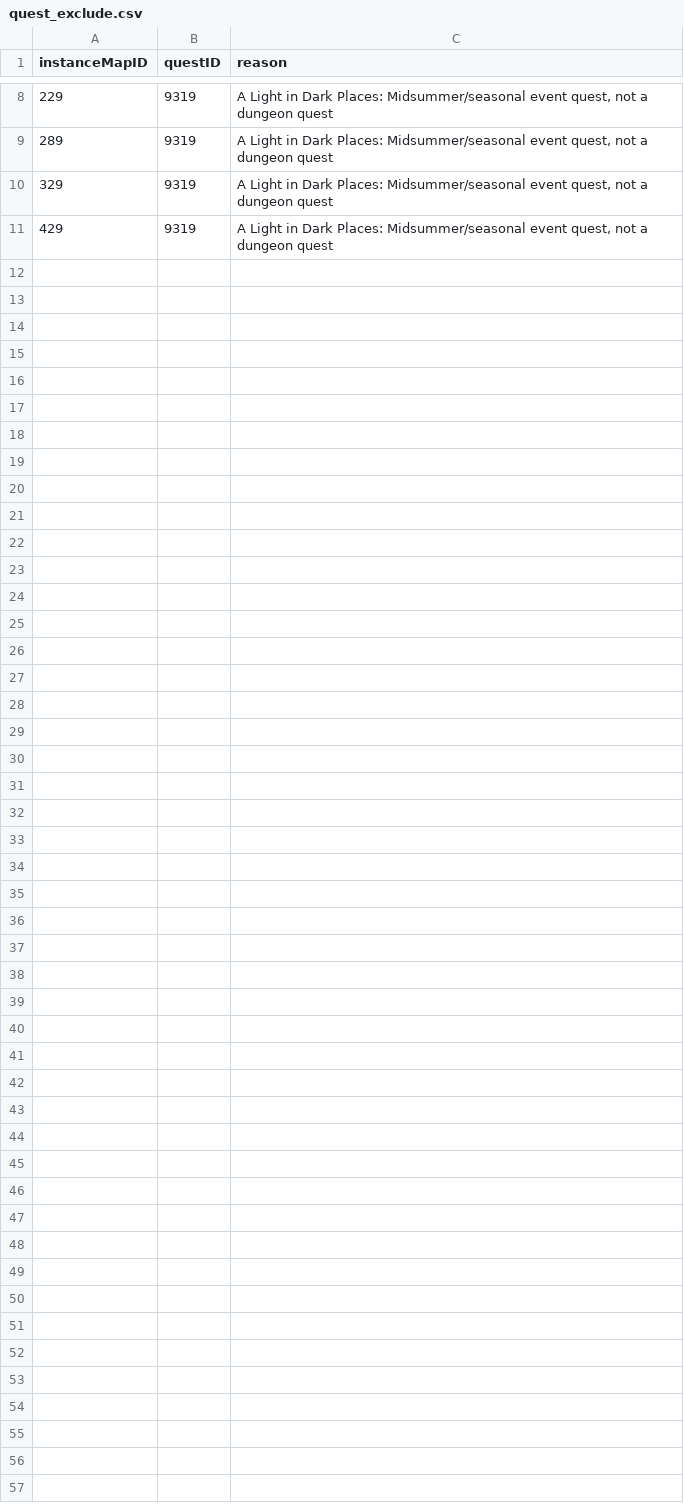
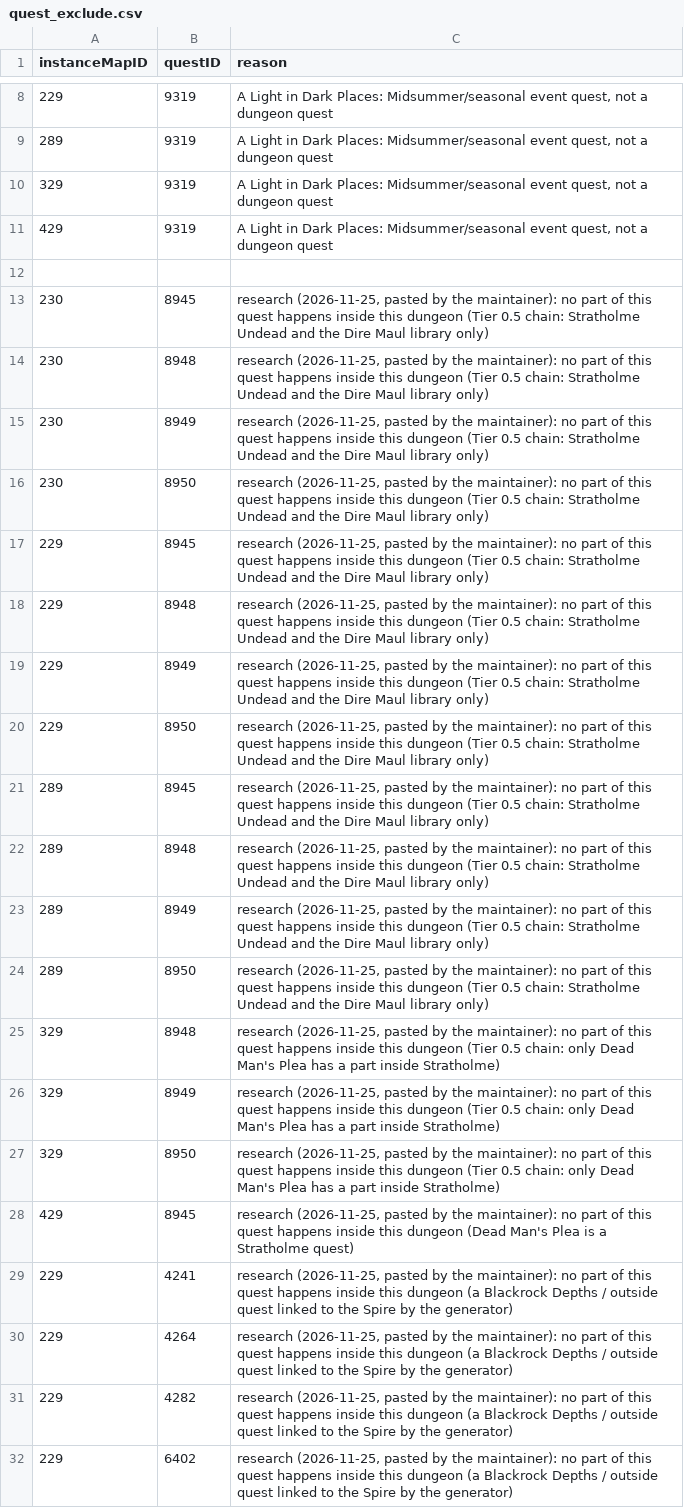
Before and after one commit to perweum/dungeon-crawler-forever, a CSV file: data/manual/quest_exclude.csv, drawn as a sheet; only a part is shown, gaps mark what is left out.

Commit message:
Research paste: Tier 0.5 chain quests removed from dungeons with no part inside, Fallen in the Fen start and hand-in position, Omokk's Head, research notes

```diff
--- a/data/manual/quest_exclude.csv
+++ b/data/manual/quest_exclude.csv
@@ -11 +11,22 @@ instanceMapID,questID,reason
 429,9319,"A Light in Dark Places: Midsummer/seasonal event quest, not a dungeon quest"
+
+230,8945,"research (2026-11-25, pasted by the maintainer): no part of this quest happens inside this dungeon (Tier 0.5 chain: Stratholme Undead and the Dire Maul library only)"
+230,8948,"research (2026-11-25, pasted by the maintainer): no part of this quest happens inside this dungeon (Tier 0.5 chain: Stratholme Undead and the Dire Maul library only)"
+230,8949,"research (2026-11-25, pasted by the maintainer): no part of this quest happens inside this dungeon (Tier 0.5 chain: Stratholme Undead and the Dire Maul library only)"
+230,8950,"research (2026-11-25, pasted by the maintainer): no part of this quest happens inside this dungeon (Tier 0.5 chain: Stratholme Undead and the Dire Maul library only)"
+229,8945,"research (2026-11-25, pasted by the maintainer): no part of this quest happens inside this dungeon (Tier 0.5 chain: Stratholme Undead and the Dire Maul library only)"
+229,8948,"research (2026-11-25, pasted by the maintainer): no part of this quest happens inside this dungeon (Tier 0.5 chain: Stratholme Undead and the Dire Maul library only)"
+229,8949,"research (2026-11-25, pasted by the maintainer): no part of this quest happens inside this dungeon (Tier 0.5 chain: Stratholme Undead and the Dire Maul library only)"
+229,8950,"research (2026-11-25, pasted by the maintainer): no part of this quest happens inside this dungeon (Tier 0.5 chain: Stratholme Undead and the Dire Maul library only)"
+289,8945,"research (2026-11-25, pasted by the maintainer): no part of this quest happens inside this dungeon (Tier 0.5 chain: Stratholme Undead and the Dire Maul library only)"
+289,8948,"research (2026-11-25, pasted by the maintainer): no part of this quest happens inside this dungeon (Tier 0.5 chain: Stratholme Undead and the Dire Maul library only)"
+289,8949,"research (2026-11-25, pasted by the maintainer): no part of this quest happens inside this dungeon (Tier 0.5 chain: Stratholme Undead and the Dire Maul library only)"
+289,8950,"research (2026-11-25, pasted by the maintainer): no part of this quest happens inside this dungeon (Tier 0.5 chain: Stratholme Undead and the Dire Maul library only)"
+329,8948,"research (2026-11-25, pasted by the maintainer): no part of this quest happens inside this dungeon (Tier 0.5 chain: only Dead Man's Plea has a part inside Stratholme)"
+329,8949,"research (2026-11-25, pasted by the maintainer): no part of this quest happens inside this dungeon (Tier 0.5 chain: only Dead Man's Plea has a part inside Stratholme)"
+329,8950,"research (2026-11-25, pasted by the maintainer): no part of this quest happens inside this dungeon (Tier 0.5 chain: only Dead Man's Plea has a part inside Stratholme)"
+429,8945,"research (2026-11-25, pasted by the maintainer): no part of this quest happens inside this dungeon (Dead Man's Plea is a Stratholme quest)"
+229,4241,"research (2026-11-25, pasted by the maintainer): no part of this quest happens inside this dungeon (a Blackrock Depths / outside quest linked to the Spire by the generator)"
+229,4264,"research (2026-11-25, pasted by the maintainer): no part of this quest happens inside this dungeon (a Blackrock Depths / outside quest linked to the Spire by the generator)"
+229,4282,"research (2026-11-25, pasted by the maintainer): no part of this quest happens inside this dungeon (a Blackrock Depths / outside quest linked to the Spire by the generator)"
+229,6402,"research (2026-11-25, pasted by the maintainer): no part of this quest happens inside this dungeon (a Blackrock Depths / outside quest linked to the Spire by the generator)"
```
Also changed, not shown: data/manual/dungeon_quests.csv, data/manual/quest_sources.csv, 3 other files.
